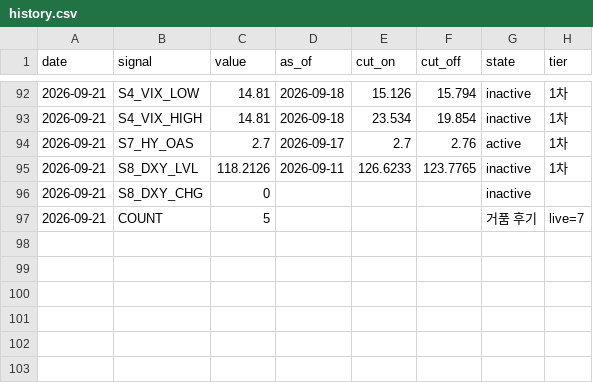
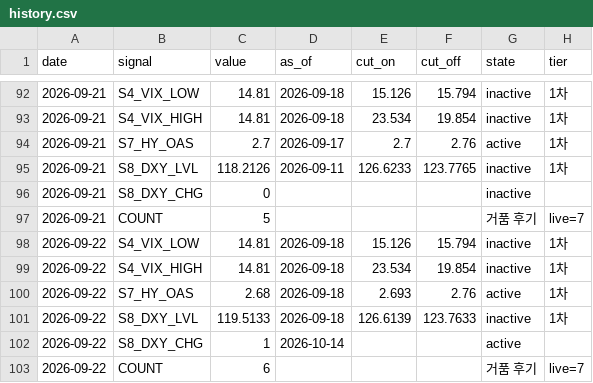
Before and after one commit to duksunghcg-ship-it/sentinel, a CSV file: state/history.csv, drawn as a sheet; only a part is shown, gaps mark what is left out.

```diff
--- a/state/history.csv
+++ b/state/history.csv
@@ -97 +97,7 @@ date,signal,value,as_of,cut_on,cut_off,state,tier
 2026-09-21,COUNT,5,,,,거품 후기,live=7
+2026-09-22,S4_VIX_LOW,14.81,2026-09-18,15.126,15.794,inactive,1차
+2026-09-22,S4_VIX_HIGH,14.81,2026-09-18,23.534,19.854,inactive,1차
+2026-09-22,S7_HY_OAS,2.68,2026-09-18,2.693,2.76,active,1차
+2026-09-22,S8_DXY_LVL,119.5133,2026-09-18,126.6139,123.7633,inactive,1차
+2026-09-22,S8_DXY_CHG,1,2026-10-14,,,active,
+2026-09-22,COUNT,6,,,,거품 후기,live=7
```
Also changed, not shown: cache/cache_BAMLH0A0HYM2.csv, cache/cache_DTWEXBGS.csv, 3 other files.
